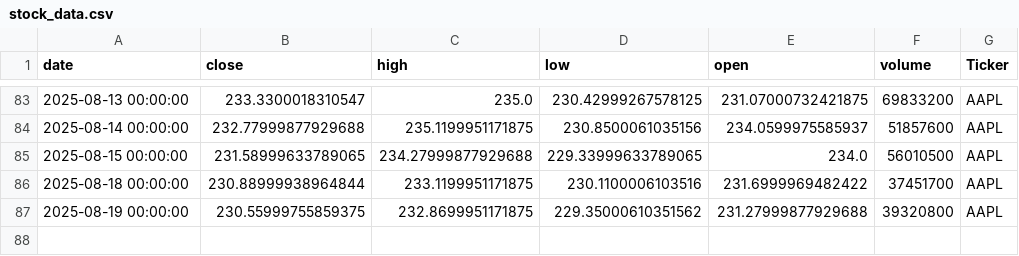
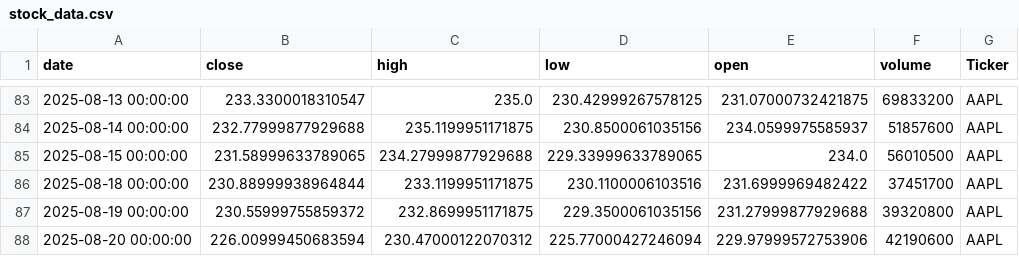
Before and after one commit to dhruvesh131199/testing_action_workflow, a CSV file: stock_data.csv, drawn as a sheet; only a part is shown, gaps mark what is left out.

```diff
--- a/stock_data.csv
+++ b/stock_data.csv
@@ -86,2 +86,3 @@ date,close,high,low,open,volume,Ticker
 2025-08-18 00:00:00,230.88999938964844,233.1199951171875,230.1100006103516,231.6999969482422,37451700,AAPL
-2025-08-19 00:00:00,230.55999755859375,232.8699951171875,229.35000610351562,231.27999877929688,39320800,AAPL
+2025-08-19 00:00:00,230.55999755859372,232.8699951171875,229.3500061035156,231.27999877929688,39320800,AAPL
+2025-08-20 00:00:00,226.00999450683594,230.47000122070312,225.77000427246094,229.97999572753906,42190600,AAPL
```
Also changed, not shown: 1 other file.
